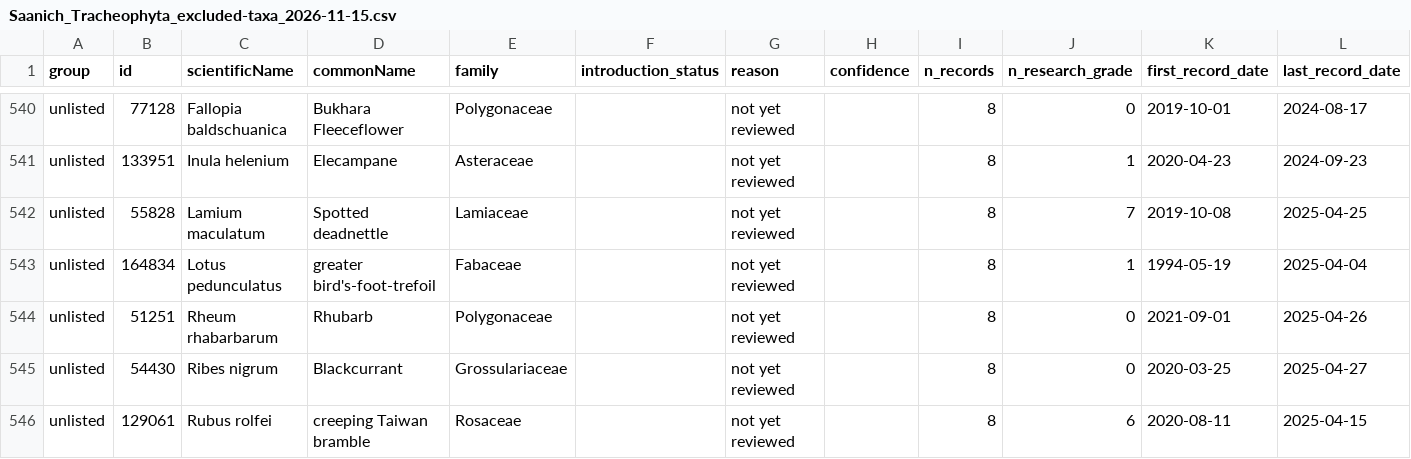
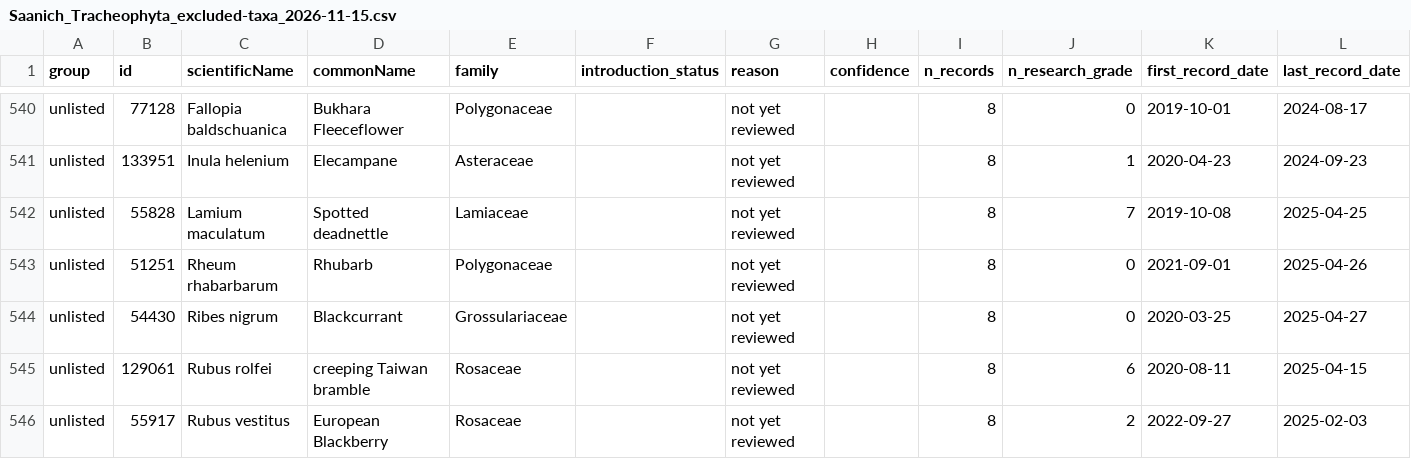
Before and after one commit to IMERSS/saanich-peninsula-flora, a CSV file: docs/local/data/tabular/Saanich_Tracheophyta_excluded-taxa_2026-11-15.csv, drawn as a sheet; only a part is shown, gaps mark what is left out; the shorter side is filled out with more unchanged rows; the diff names each change by its address in the sheet, - before the commit and + after, or states it on an @@ line.

```diff
--- a/docs/local/data/tabular/Saanich_Tracheophyta_excluded-taxa_2026-11-15.csv
+++ b/docs/local/data/tabular/Saanich_Tracheophyta_excluded-taxa_2026-11-15.csv
-row 543: unlisted | 164834 | Lotus pedunculatus | greater bird's-foot-trefoil | Fabaceae |  | not yet reviewed |  | 8 | 1 | 1994-05-19 | 2025-04-04
```
Also changed, not shown: docs/local/data/tabular/Saanich_Tracheophyta_curation-history_2026-11-15.csv, static/local/data/tabular/Saanich_Tracheophyta_curation-history_2026-11-15.csv, 45 other files.
